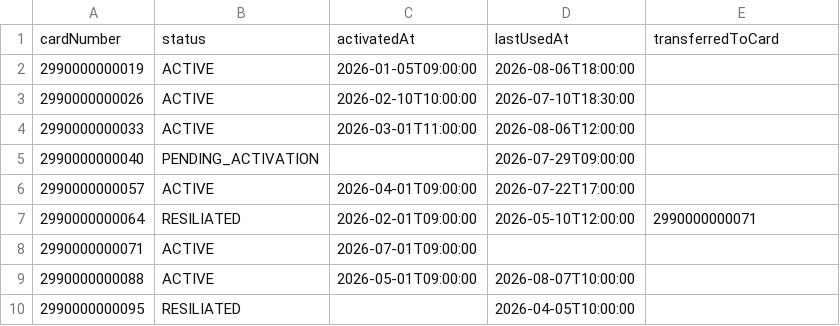
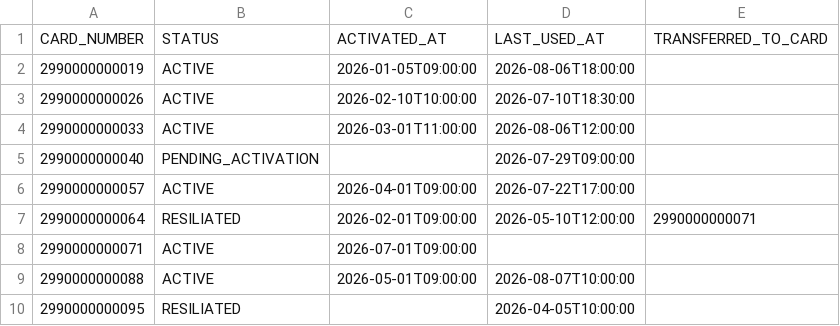
Before and after one commit to It-o-cm/imfid, a CSV file: src/main/resources/seed/05-accounts.csv, drawn as a sheet.

```diff
--- a/src/main/resources/seed/05-accounts.csv
+++ b/src/main/resources/seed/05-accounts.csv
@@ -1,2 +1,2 @@
-cardNumber|status|activatedAt|lastUsedAt|transferredToCard
+CARD_NUMBER|STATUS|ACTIVATED_AT|LAST_USED_AT|TRANSFERRED_TO_CARD
 2990000000019|ACTIVE|2026-01-05T09:00:00|2026-08-06T18:00:00|
```
Also changed, not shown: src/main/resources/seed/01-products.csv, src/main/resources/seed/02-product-families.csv, 46 other files.
